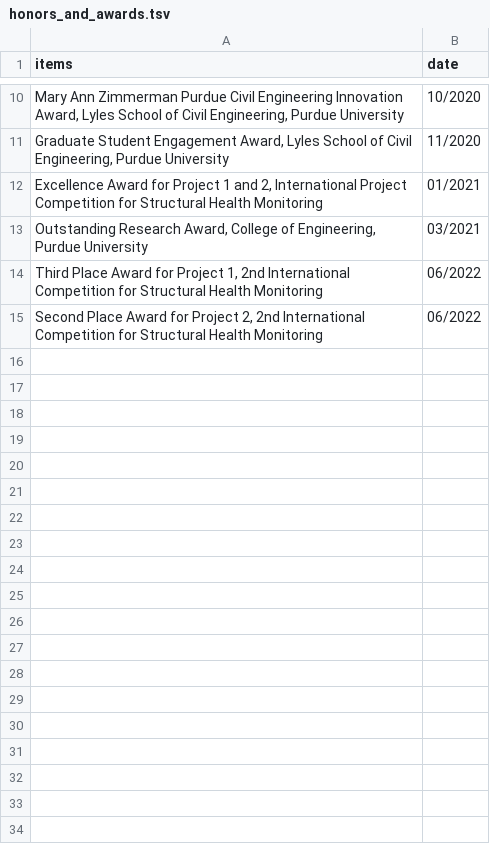
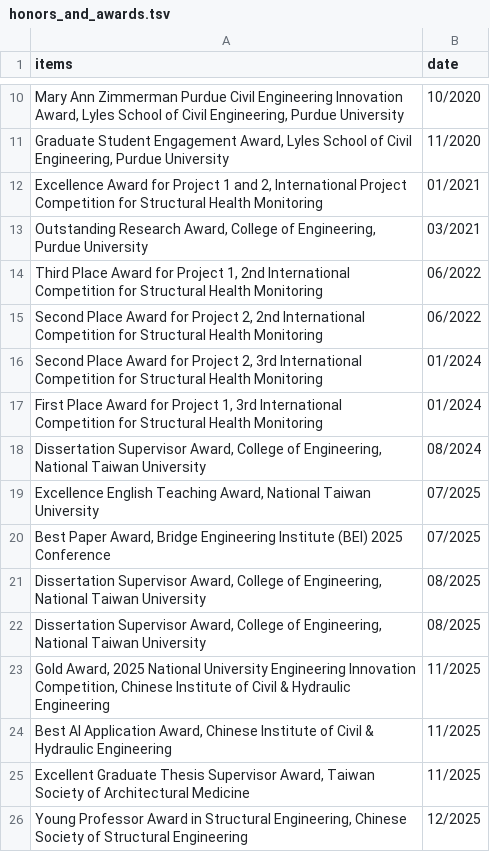
Before and after one commit to MarCE-Lab/MarCE-Lab.github.io, a TSV file: file/honors_and_awards.tsv, drawn as a sheet; only a part is shown, gaps mark what is left out; the diff names each change by its address in the sheet, - before the commit and + after, or states it on an @@ line.

```diff
--- a/file/honors_and_awards.tsv
+++ b/file/honors_and_awards.tsv
+row 16: Second Place Award for Project 2, 3rd International Competition for Structural Health Monitoring | 01/2024
+row 17: First Place Award for Project 1, 3rd International Competition for Structural Health Monitoring | 01/2024
+row 18: Dissertation Supervisor Award, College of Engineering, National Taiwan University | 08/2024
+row 19: Excellence English Teaching Award, National Taiwan University | 07/2025
+row 20: Best Paper Award, Bridge Engineering Institute (BEI) 2025 Conference | 07/2025
+row 21: Dissertation Supervisor Award, College of Engineering, National Taiwan University | 08/2025
+row 22: Dissertation Supervisor Award, College of Engineering, National Taiwan University | 08/2025
+row 23: Gold Award, 2025 National University Engineering Innovation Competition, Chinese Institute of Civil & Hydraulic Engineering | 11/2025
+row 24: Best AI Application Award, Chinese Institute of Civil & Hydraulic Engineering | 11/2025
+row 25: Excellent Graduate Thesis Supervisor Award, Taiwan Society of Architectural Medicine | 11/2025
+row 26: Young Professor Award in Structural Engineering, Chinese Society of Structural Engineering | 12/2025
```
Also changed, not shown: file/research.tsv.
